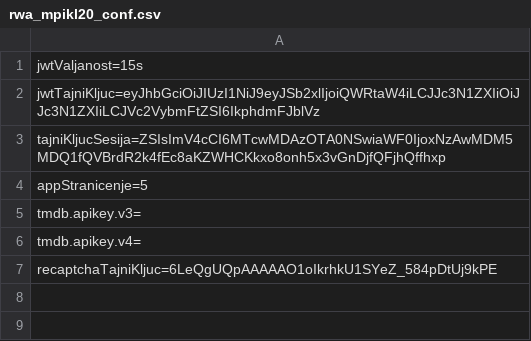
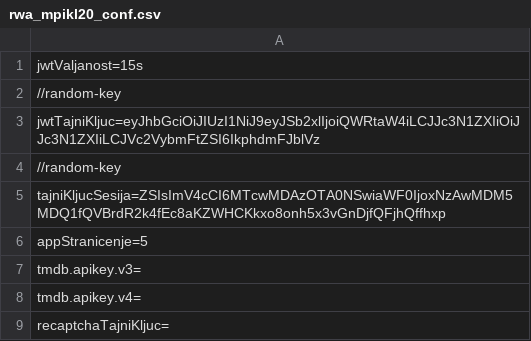
Before and after one commit to piklmateo/rwa-final, a CSV file: server/rwa_mpikl20_conf.csv, drawn as a sheet.

Commit message:
Update rwa_mpikl20_conf.csv

```diff
--- a/server/rwa_mpikl20_conf.csv
+++ b/server/rwa_mpikl20_conf.csv
@@ -1,3 +1,5 @@
 jwtValjanost=15s
+//random-key
 jwtTajniKljuc=eyJhbGciOiJIUzI1NiJ9eyJSb2xlIjoiQWRtaW4iLCJJc3N1ZXIiOiJJc3N1ZXIiLCJVc2VybmFtZSI6IkphdmFJblVz
+//random-key
 tajniKljucSesija=ZSIsImV4cCI6MTcwMDAzOTA0NSwiaWF0IjoxNzAwMDM5MDQ1fQVBrdR2k4fEc8aKZWHCKkxo8onh5x3vGnDjfQFjhQffhxp
@@ -6,2 +8,2 @@ tmdb.apikey.v3=
 tmdb.apikey.v4=
-recaptchaTajniKljuc=6LeQgUQpAAAAAO1oIkrhkU1SYeZ_584pDtUj9kPE
+recaptchaTajniKljuc=
```
